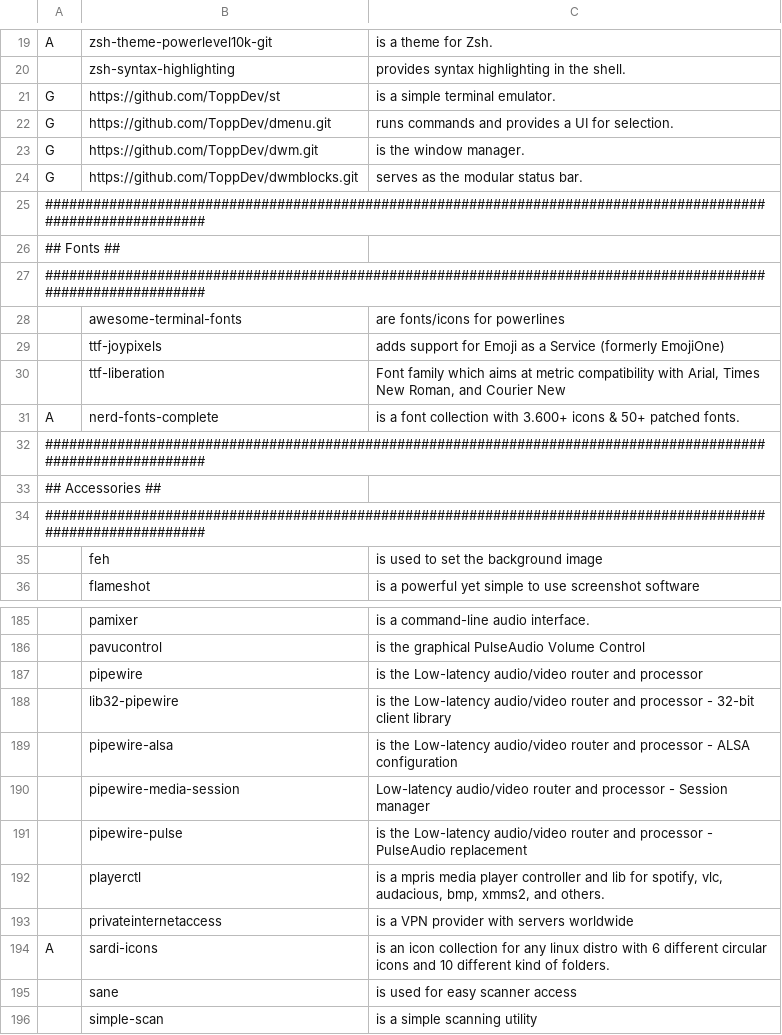
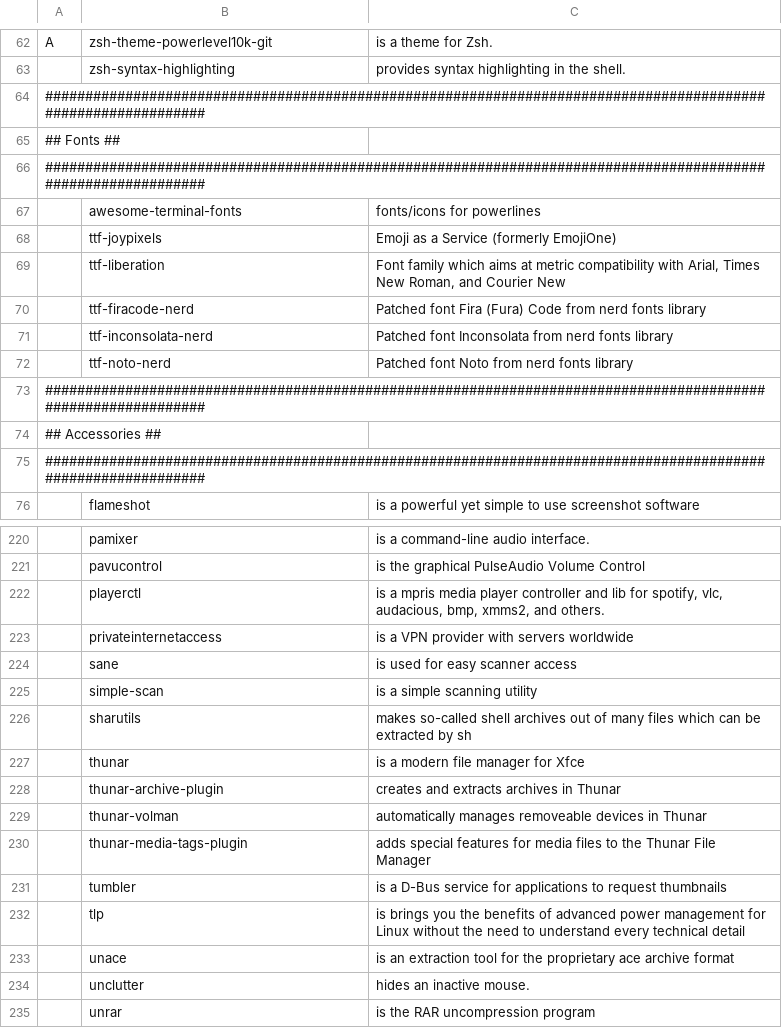
Before and after one commit to ToppDev/TALIS, a CSV file: progs.csv, drawn as a sheet; only a part is shown, gaps mark what is left out; the shorter side is filled out with more unchanged rows; removed rows and columns are numbered as before the commit, all else as after; the diff covers the shown part only; the diff names each change by its address in the sheet, - before the commit and + after, or states it on an @@ line.

```diff
--- a/progs.csv
+++ b/progs.csv
@@ row 21 moved to row 57: G @@
@@ row 22 moved to row 16: G @@
@@ row 23 moved to row 17: G @@
@@ row 24 moved to row 18: G @@
-C67: are fonts/icons for powerlines
+C67: fonts/icons for powerlines
-C68: adds support for Emoji as…
+C68: Emoji as…
-row 31: A | nerd-fonts-complete | is a font collection with 3.600+ icons & 50+ patched fonts.
+row 70:  | ttf-firacode-nerd | Patched font Fira (Fura) Code from nerd fonts library
+row 71:  | ttf-inconsolata-nerd | Patched font Inconsolata from nerd fonts library
+row 72:  | ttf-noto-nerd | Patched font Noto from nerd fonts library
@@ row 35 moved to row 19: feh @@
-row 187:  | pipewire | is the Low-latency audio/video router and processor
-row 188:  | lib32-pipewire | is the Low-latency audio/video router and processor - 32-bit client library
-row 189:  | pipewire-alsa | is the Low-latency audio/video router and processor - ALSA configuration
-row 190:  | pipewire-media-session | Low-latency audio/video router and processor - Session manager
-row 191:  | pipewire-pulse | is the Low-latency audio/video router and processor - PulseAudio replacement
@@ row 194 moved to row 31: A @@
```
Also changed, not shown: 31 added rows, 3 removed rows, 8 moved rows and 4 edited cells elsewhere in this file, 42 other files.
